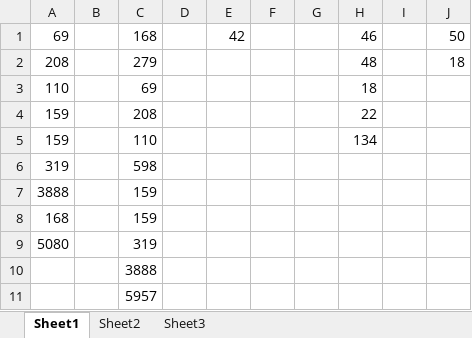
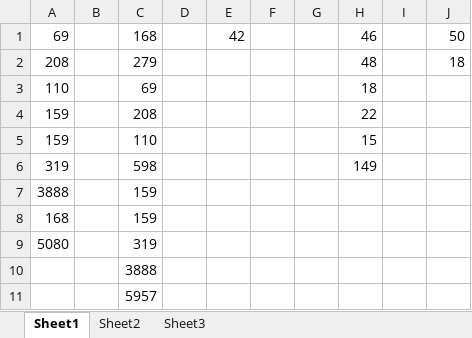
Before and after one commit to sqhe/Read, an Excel workbook: temp/bill.xlsx, sheet Sheet1, drawn as a sheet; values as stored, in another font and other column widths than the file's, no borders; the diff names each change by its address in the sheet, - before the commit and + after, or states it on an @@ line.

Commit message:
Signed-off-by: Shuiqing He <sqhe@cs.hku.hk>

```diff
--- a/temp/bill.xlsx (sheet Sheet1)
+++ b/temp/bill.xlsx (sheet Sheet1)
-H5: 134
+H5: 15
-H6: (empty)
+H6: 149
```
